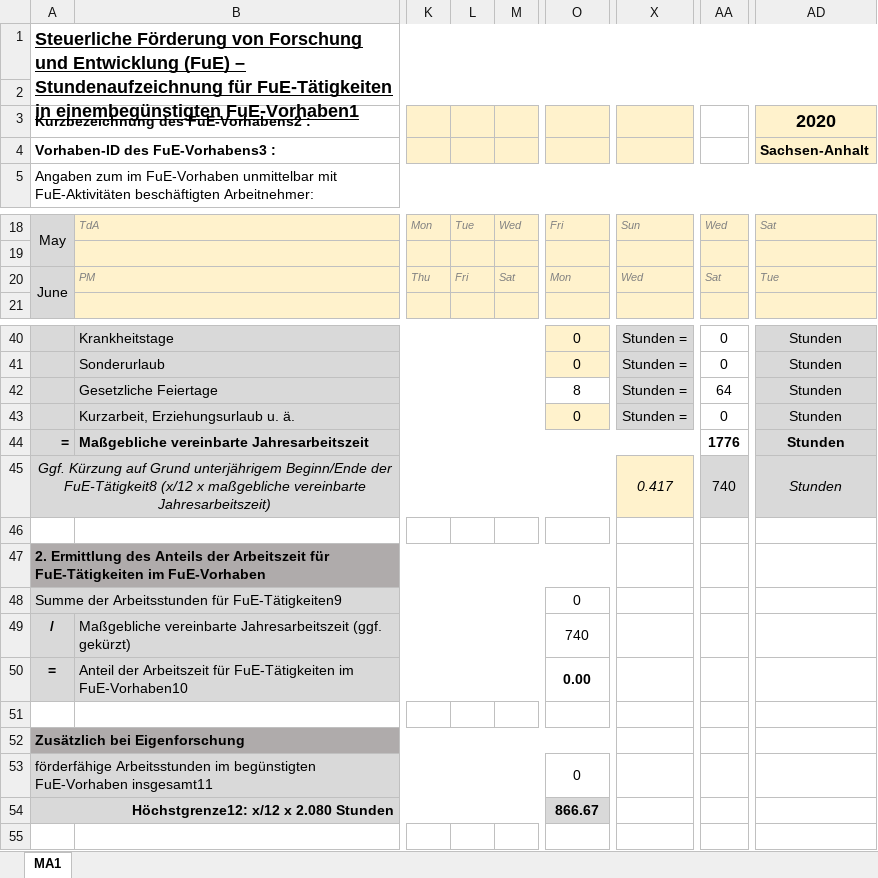
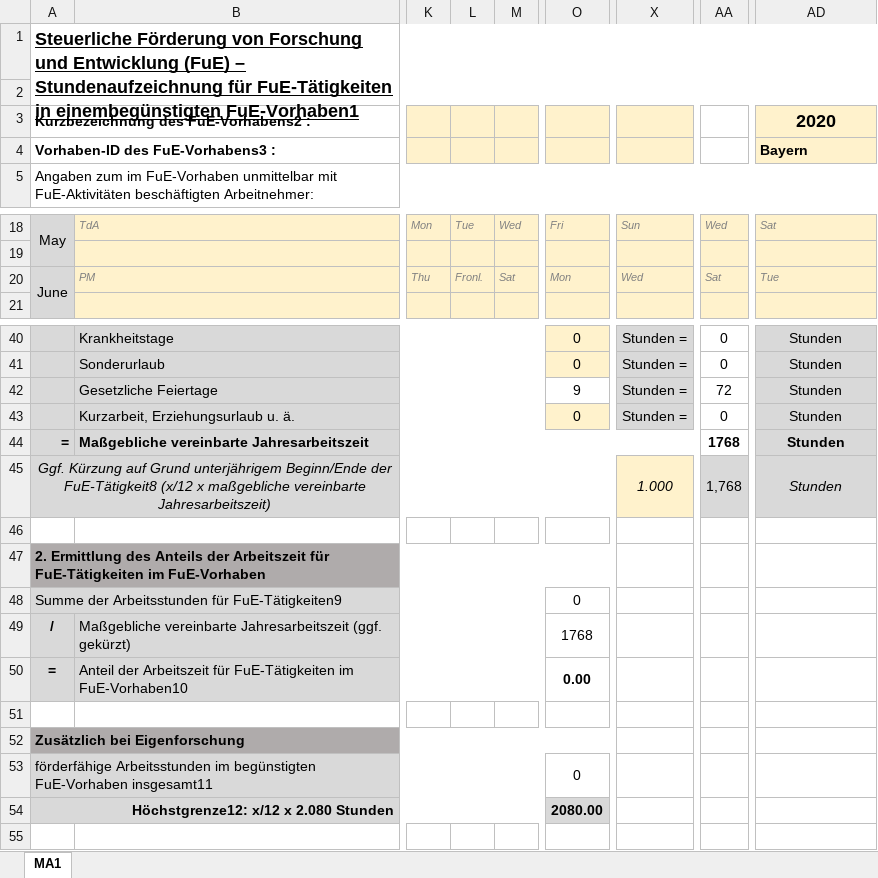
Before and after one commit to mdit60/projektzeiterfassung20, an Excel workbook: public/templates/FZul_Vorlage.xlsx, sheet MA1, drawn as a sheet; only a part is shown, gaps mark what is left out; values as stored, in another font and other column widths than the file's, no borders; conditional formats not drawn; the diff names each change by its address in the sheet, - before the commit and + after, or states it on an @@ line.

```diff
--- a/public/templates/FZul_Vorlage.xlsx (sheet MA1)
+++ b/public/templates/FZul_Vorlage.xlsx (sheet MA1)
-AD4: Sachsen-Anhalt
+AD4: Bayern
-L20: Fri
+L20: Fronl.
-O42: 8
+O42: 9
-AA42: 64
+AA42: 72
-AA44: 1776
+AA44: 1768
-X45: 0.417
+X45: 1.000
-AA45: 740
+AA45: 1,768
-O49: 740
+O49: 1768
-O54: 866.67
+O54: 2080.00
```
Also changed, not shown: hidden cells, 2 other files.
